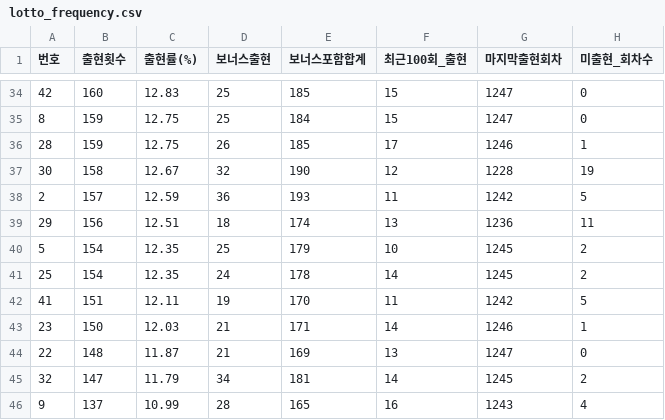
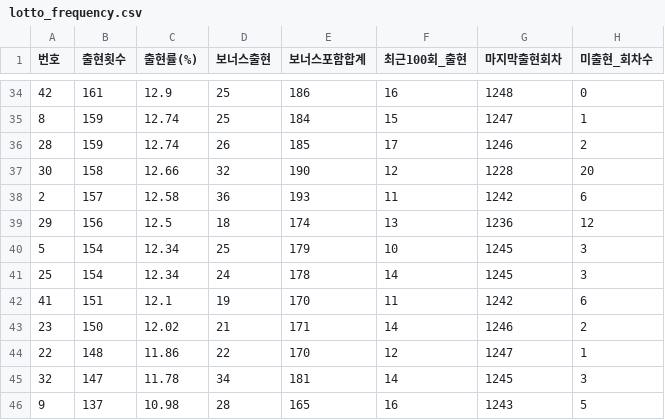
Before and after one commit to yeoyunu3-cloud/LOTTO, a CSV file: lotto_frequency.csv, drawn as a sheet; only a part is shown, gaps mark what is left out; the diff covers the shown part only.

```diff
--- a/lotto_frequency.csv
+++ b/lotto_frequency.csv
@@ -34,13 +34,13 @@
-42,160,12.83,25,185,15,1247,0
-8,159,12.75,25,184,15,1247,0
-28,159,12.75,26,185,17,1246,1
-30,158,12.67,32,190,12,1228,19
-2,157,12.59,36,193,11,1242,5
-29,156,12.51,18,174,13,1236,11
-5,154,12.35,25,179,10,1245,2
-25,154,12.35,24,178,14,1245,2
-41,151,12.11,19,170,11,1242,5
-23,150,12.03,21,171,14,1246,1
-22,148,11.87,21,169,13,1247,0
-32,147,11.79,34,181,14,1245,2
-9,137,10.99,28,165,16,1243,4
+42,161,12.9,25,186,16,1248,0
+8,159,12.74,25,184,15,1247,1
+28,159,12.74,26,185,17,1246,2
+30,158,12.66,32,190,12,1228,20
+2,157,12.58,36,193,11,1242,6
+29,156,12.5,18,174,13,1236,12
+5,154,12.34,25,179,10,1245,3
+25,154,12.34,24,178,14,1245,3
+41,151,12.1,19,170,11,1242,6
+23,150,12.02,21,171,14,1246,2
+22,148,11.86,22,170,12,1247,1
+32,147,11.78,34,181,14,1245,3
+9,137,10.98,28,165,16,1243,5
```
Also changed, not shown: 4 added rows, 4 removed rows and 64 edited cells elsewhere in this file, lotto_all.csv.
